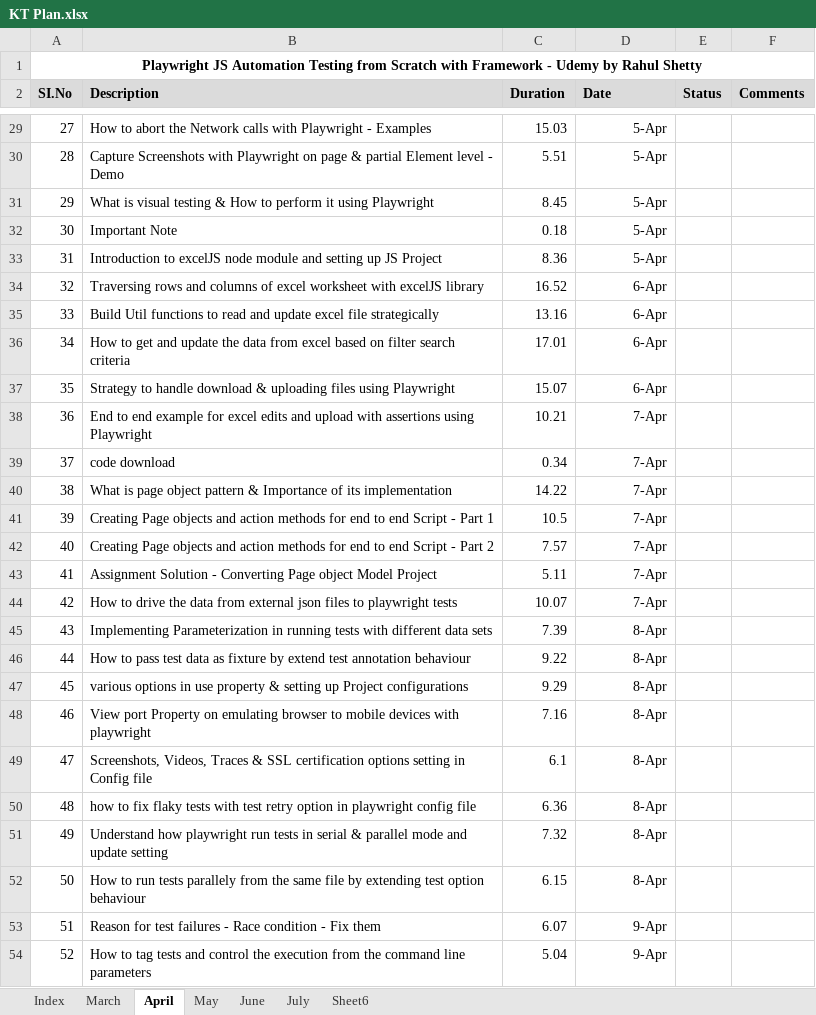
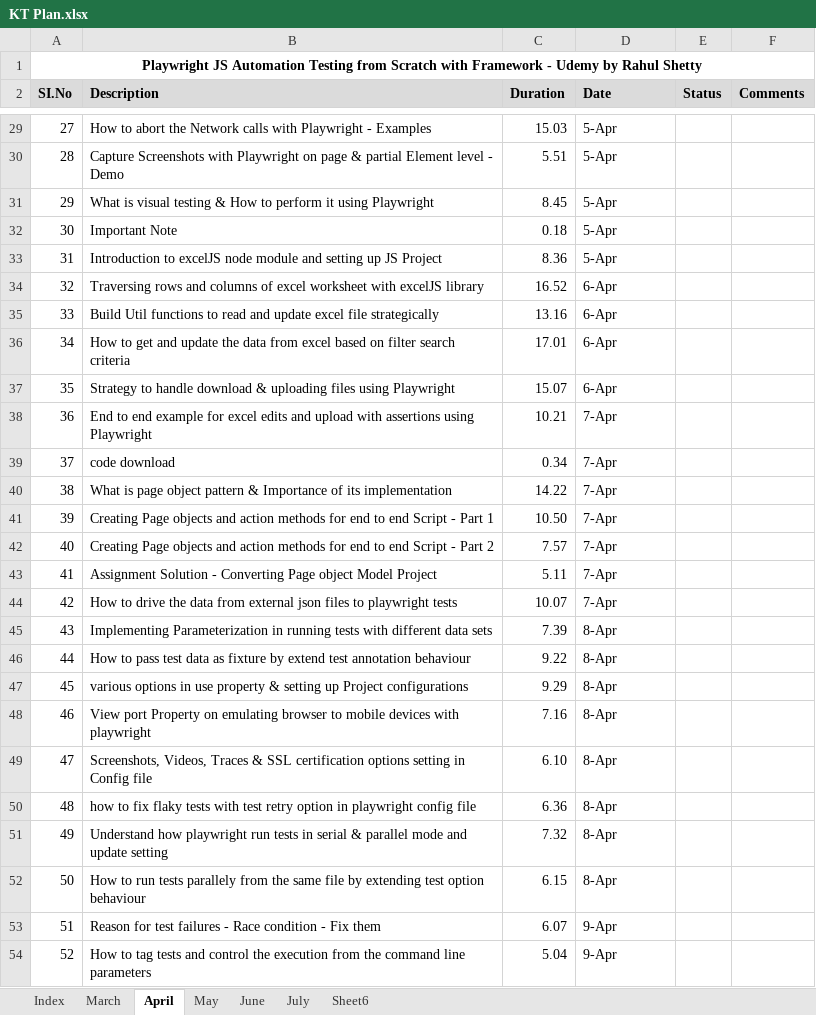
Before and after one commit to haricodegit/pw-js-ts, an Excel workbook: 001EffortTracker/KT Plan.xlsx, sheet April, drawn as a sheet; only a part is shown, gaps mark what is left out; values as stored, in another font and other column widths than the file's, no borders; the diff covers the shown part only; the diff names each change by its address in the sheet, - before the commit and + after, or states it on an @@ line.

```diff
--- a/001EffortTracker/KT Plan.xlsx (sheet April)
+++ b/001EffortTracker/KT Plan.xlsx (sheet April)
-D29:D54 alignment: right
+D29:D54 alignment: left
-C41 (Duration): 10.5
+C41 (Duration): 10.50
-C49 (Duration): 6.1
+C49 (Duration): 6.10
```
Also changed, not shown: 8 edited cells and cell formats elsewhere in this sheet, sheet March, sheet Index.
